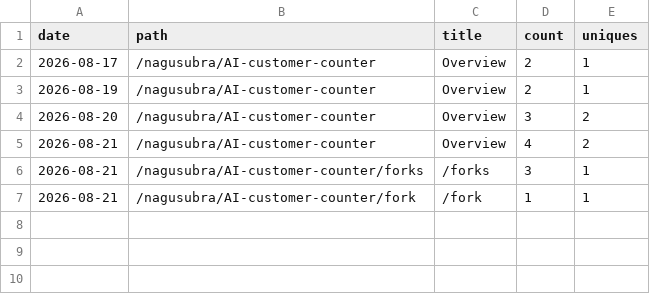
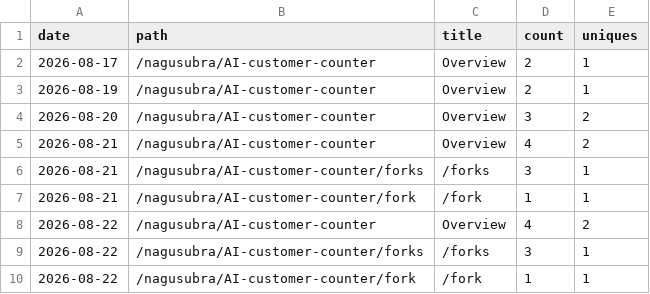
Before and after one commit to nagusubra/traffic, a CSV file: .metrics/data/AI-customer-counter/paths.csv, drawn as a sheet; the diff names each change by its address in the sheet, - before the commit and + after, or states it on an @@ line.

```diff
--- a/.metrics/data/AI-customer-counter/paths.csv
+++ b/.metrics/data/AI-customer-counter/paths.csv
+row 8: 2026-08-22 | /nagusubra/AI-customer-counter | Overview | 4 | 2
+row 9: 2026-08-22 | /nagusubra/AI-customer-counter/forks | /forks | 3 | 1
+row 10: 2026-08-22 | /nagusubra/AI-customer-counter/fork | /fork | 1 | 1
```
Also changed, not shown: .metrics/data/AI-customer-counter/referrers.csv, .metrics/data/industry-hackathon-lab/paths.csv, 9 other files.
